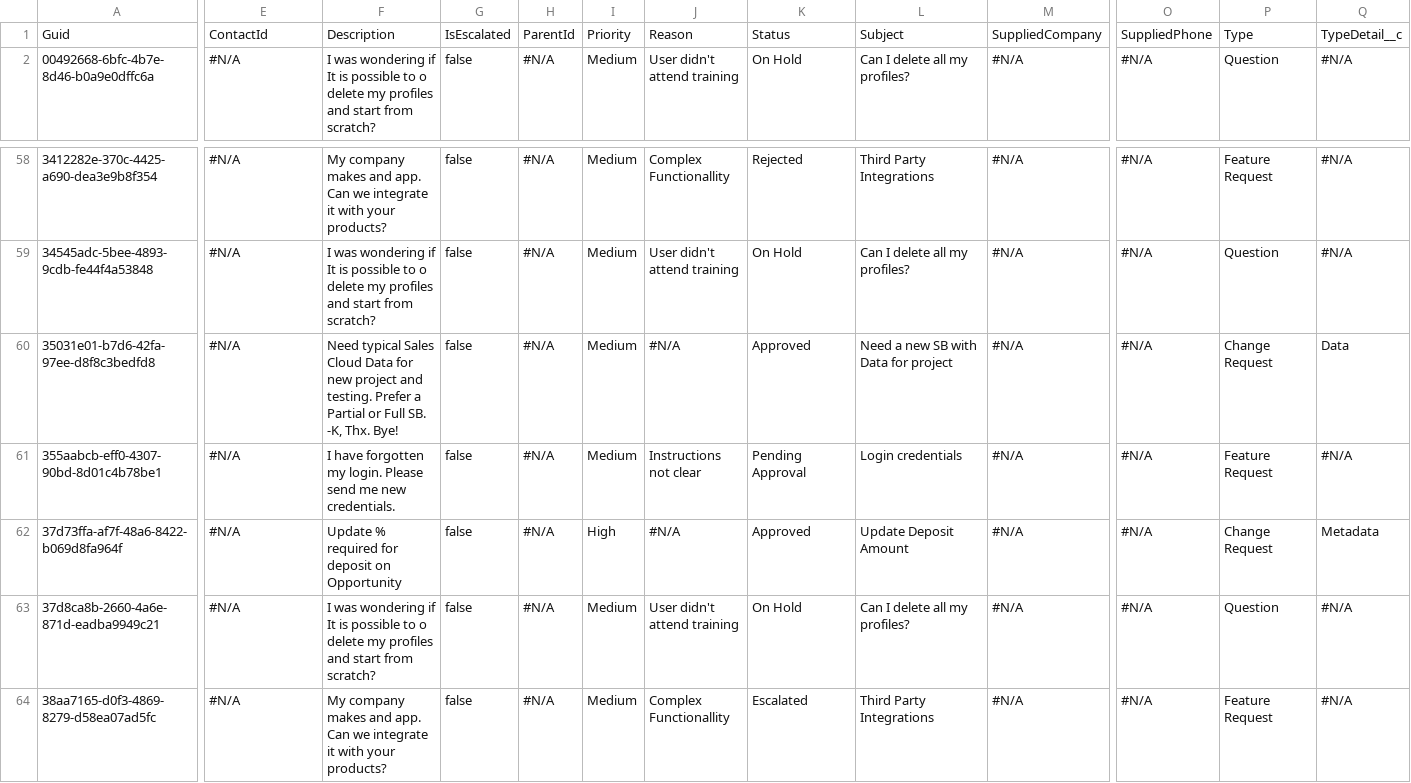
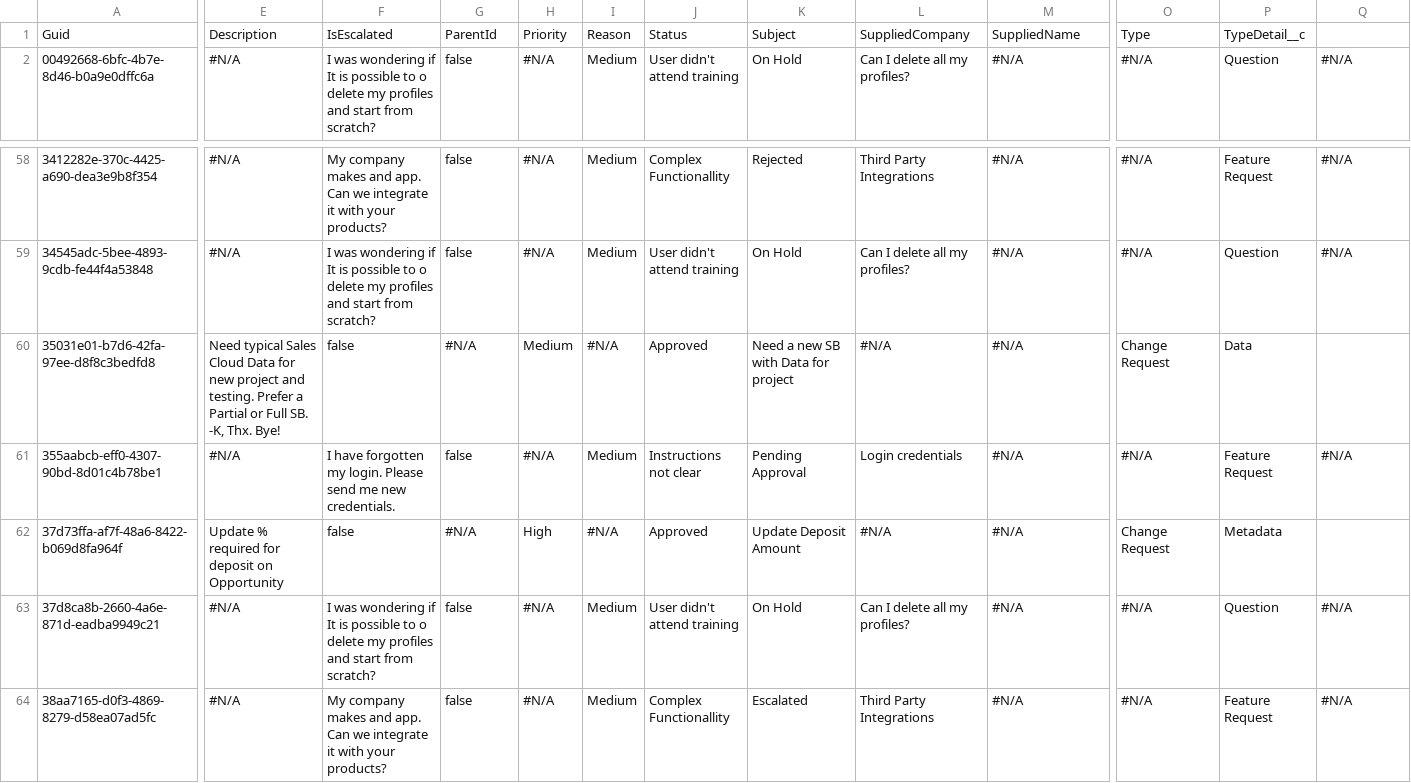
Before and after one commit to JTheManning/JMFizzlyDemo, a CSV file: Case.csv, drawn as a sheet; only a part is shown, gaps mark what is left out; ↵ is a line break in a cell; the diff covers the shown part only; the diff names each change by its address in the sheet, - before the commit and + after, or states it on an @@ line.

Commit message:
Saved the state of the new instance into the repository branch

```diff
--- a/Case.csv
+++ b/Case.csv
-E1: ContactId
+E1: Description
-F1: Description
+F1: IsEscalated
-G1: IsEscalated
+G1: ParentId
-H1: ParentId
+H1: Priority
-I1: Priority
+I1: Reason
-J1: Reason
+J1: Status
-K1: Status
+K1: Subject
-L1: Subject
+L1: SuppliedCompany
-M1: SuppliedCompany
+M1: SuppliedName
-O1: SuppliedPhone
+O1: Type
-P1: Type
+P1: TypeDetail__c
-Q1: TypeDetail__c
+Q1: (empty)
-E60: #N/A
+E60: Need typical Sales Cloud Data for new project and testing. Prefer a Partial or Full SB. ↵ -K, Thx. Bye!
-F60: Need typical Sales Cloud Data for new project and testing. Prefer a Partial or Full SB. ↵ -K, Thx. Bye!
+F60: false
-G60: false
+G60: #N/A
-H60: #N/A
+H60: Medium
-I60: Medium
+I60: #N/A
-J60: #N/A
+J60: Approved
-K60: Approved
+K60: Need a new SB with Data for project
-L60: Need a new SB with Data for project
+L60: #N/A
-O60: #N/A
+O60: Change Request
-P60: Change Request
+P60: Data
-Q60: Data
+Q60: (empty)
-E62: #N/A
+E62: Update % required for deposit on Opportunity
-F62: Update % required for deposit on Opportunity
+F62: false
-G62: false
+G62: #N/A
-H62: #N/A
+H62: High
-I62: High
+I62: #N/A
-J62: #N/A
+J62: Approved
-K62: Approved
+K62: Update Deposit Amount
-L62: Update Deposit Amount
+L62: #N/A
-O62: #N/A
+O62: Change Request
-P62: Change Request
+P62: Metadata
-Q62: Metadata
+Q62: (empty)
```
Also changed, not shown: 12 edited cells elsewhere in this file.
